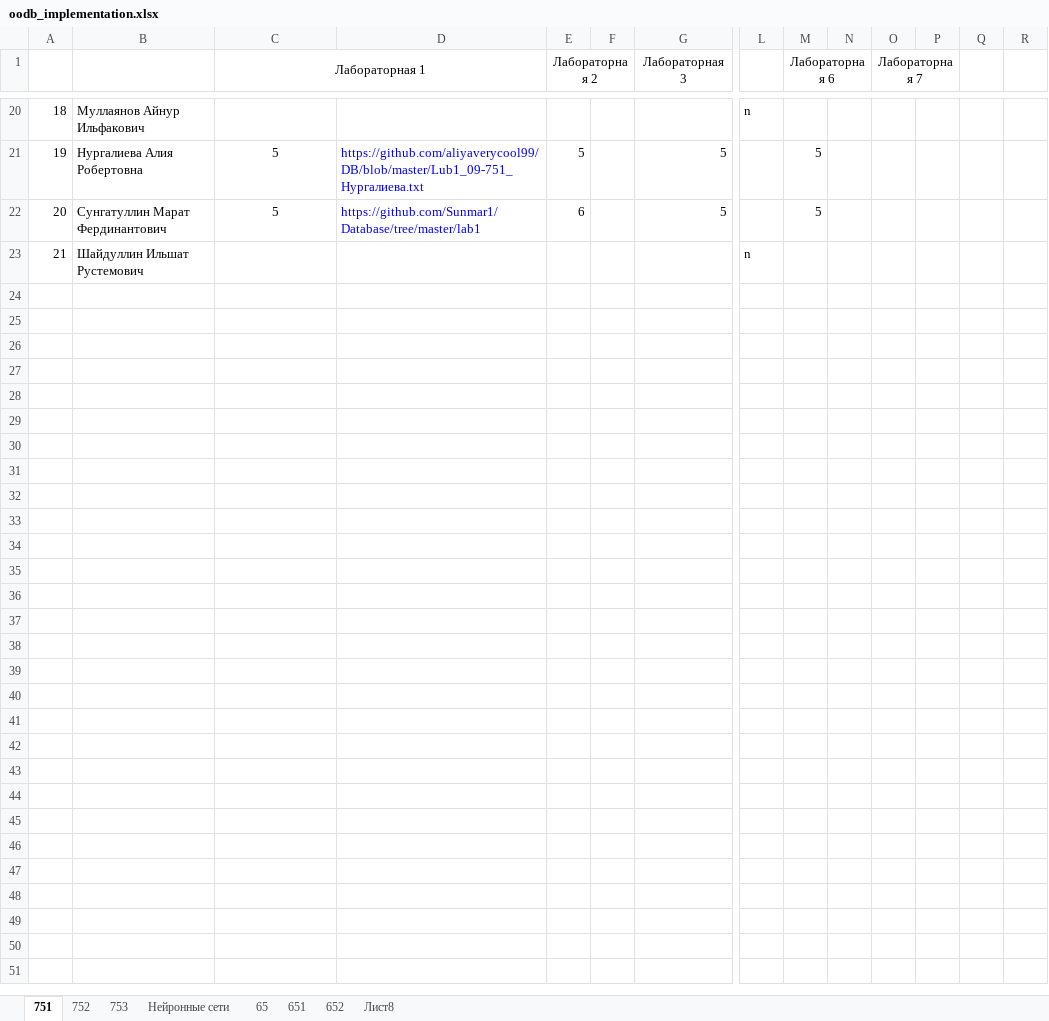
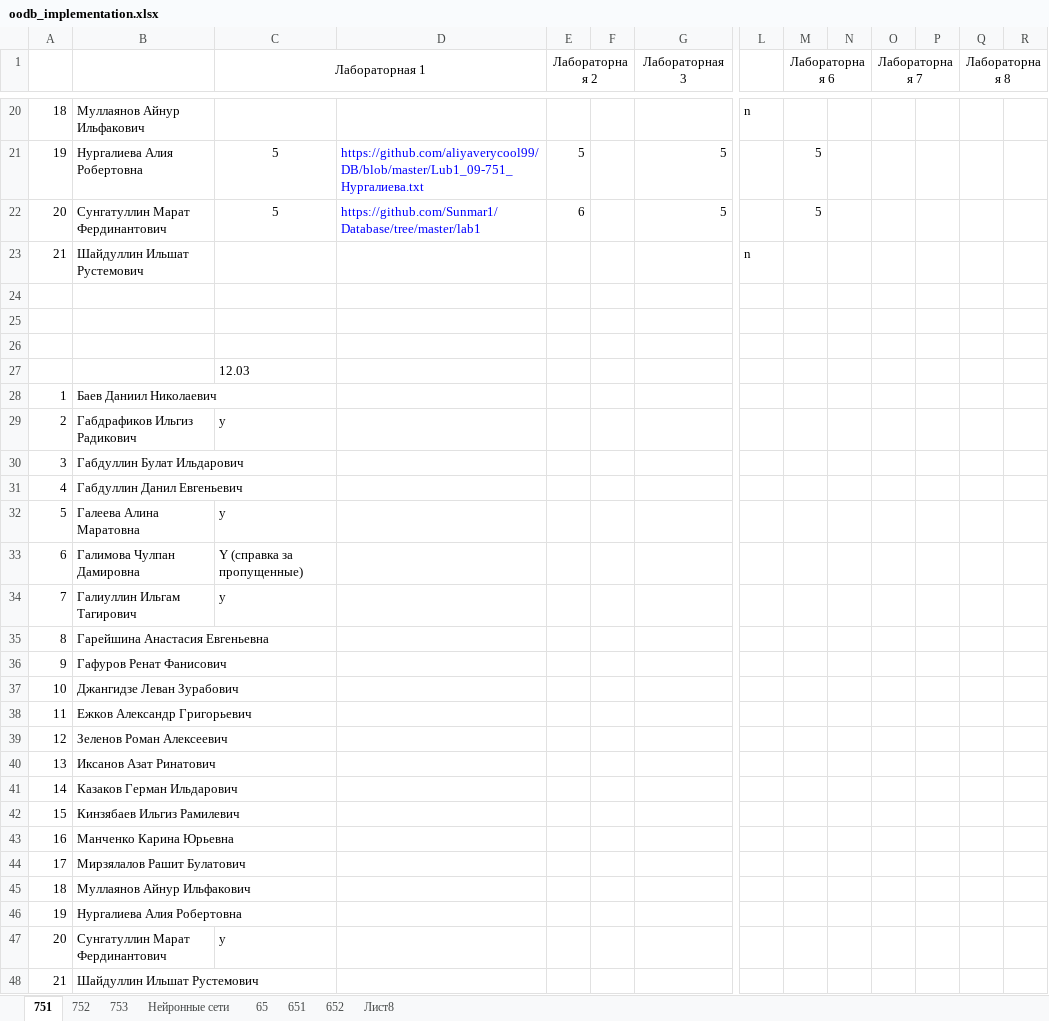
Before and after one commit to ksenikeev/oodb, an Excel workbook: doc/oodb_implementation.xlsx, sheet 751, drawn as a sheet; only a part is shown, gaps mark what is left out; values as stored, in another font and other column widths than the file's, no borders; rows hold the shown columns only; the diff covers the shown part only; the diff names each change by its address in the sheet, - before the commit and + after, or states it on an @@ line.

```diff
--- a/doc/oodb_implementation.xlsx (sheet 751)
+++ b/doc/oodb_implementation.xlsx (sheet 751)
-Q1: (empty)
+Q1: Лабораторная 8
+Q1:R1 merged
+row 24: (empty)
+row 25: (empty)
+row 26: (empty)
+row 27:  |  | 12.03
+row 28: 1 | Баев Даниил Николаевич
+row 29: 2 | Габдрафиков Ильгиз Радикович | y
+row 30: 3 | Габдуллин Булат Ильдарович
+row 31: 4 | Габдуллин Данил Евгеньевич
+row 32: 5 | Галеева Алина Маратовна | y
+row 33: 6 | Галимова Чулпан Дамировна | Y (справка за пропущенные)
+row 34: 7 | Галиуллин Ильгам Тагирович | y
+row 35: 8 | Гарейшина Анастасия Евгеньевна
+row 36: 9 | Гафуров Ренат Фанисович
+row 37: 10 | Джангидзе Леван Зурабович
+row 38: 11 | Ежков Александр Григорьевич
+row 39: 12 | Зеленов Роман Алексеевич
+row 40: 13 | Иксанов Азат Ринатович
+row 41: 14 | Казаков Герман Ильдарович
+row 42: 15 | Кинзябаев Ильгиз Рамилевич
+row 43: 16 | Манченко Карина Юрьевна
+row 44: 17 | Мирзялалов Рашит Булатович
+row 45: 18 | Муллаянов Айнур Ильфакович
+row 46: 19 | Нургалиева Алия Робертовна
+row 47: 20 | Сунгатуллин Марат Фердинантович | y
+row 48: 21 | Шайдуллин Ильшат Рустемович
```
Also changed, not shown: 5 edited cells elsewhere in this sheet, sheet 753, sheet 752, 14 other files.
